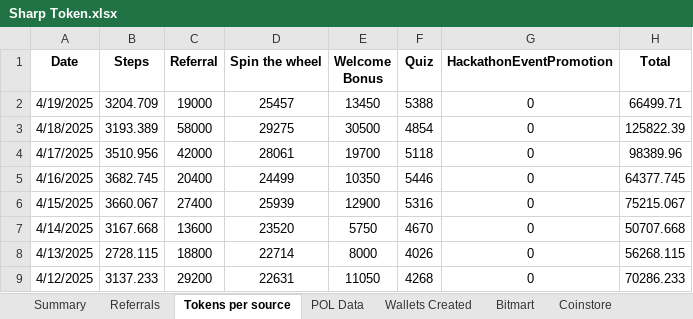
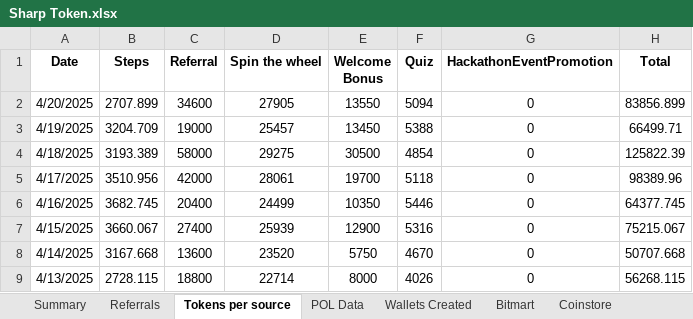
Before and after one commit to Rohit-Gupta-Web3/Sharp-Reports-AllTime, an Excel workbook: Sharp Token.xlsx, sheet Tokens per source, drawn as a sheet; only a part is shown; the shorter side is filled out with more unchanged rows; values as stored, in another font and other column widths than the file's, no borders; the diff names each change by its address in the sheet, - before the commit and + after, or states it on an @@ line.

```diff
--- a/Sharp Token.xlsx (sheet Tokens per source)
+++ b/Sharp Token.xlsx (sheet Tokens per source)
+row 2: 4/20/2025 | 2707.899 | 34600 | 27905 | 13550 | 5094 | 0 | 83856.899
```
Also changed, not shown: sheet Referrals, sheet Summary, sheet POL Data, sheet Wallets Created, formulas that keep their value.
